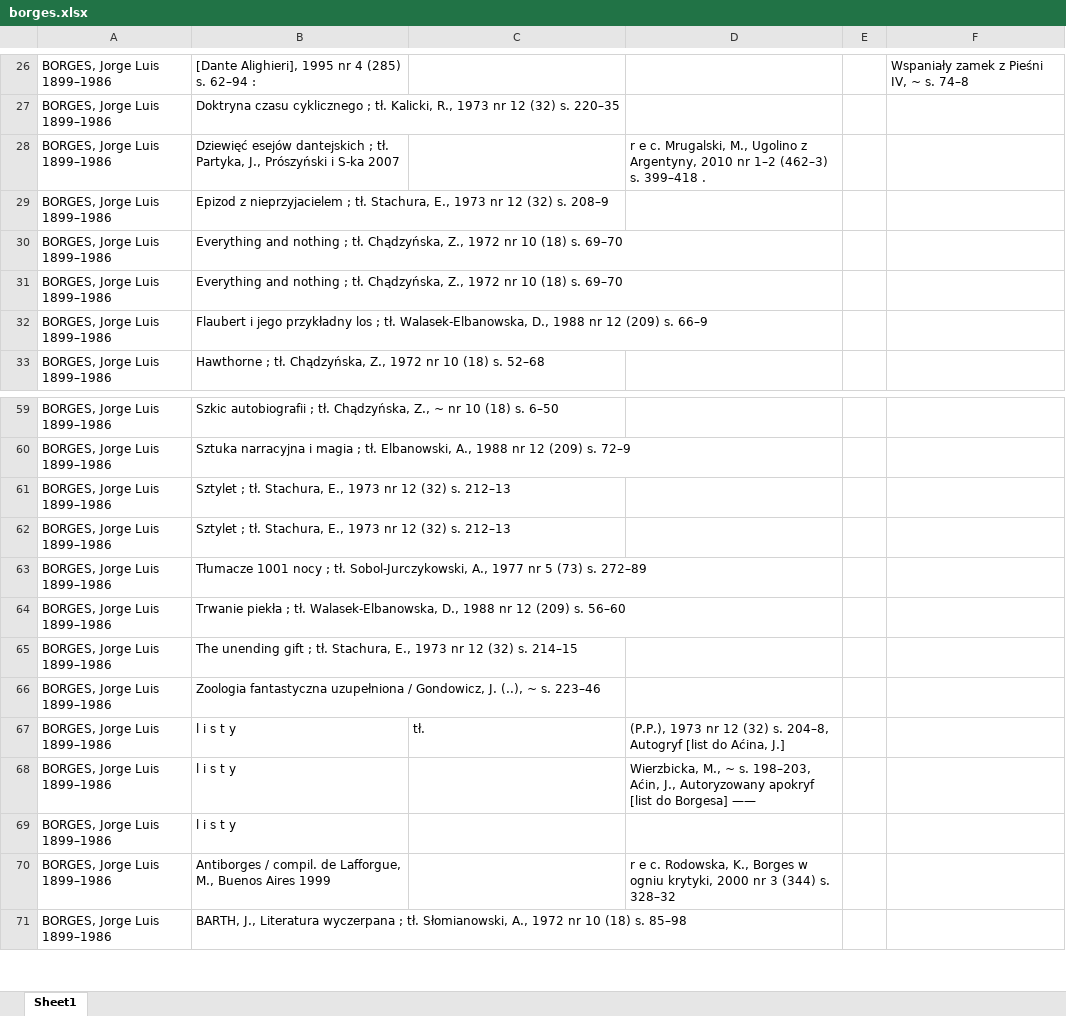
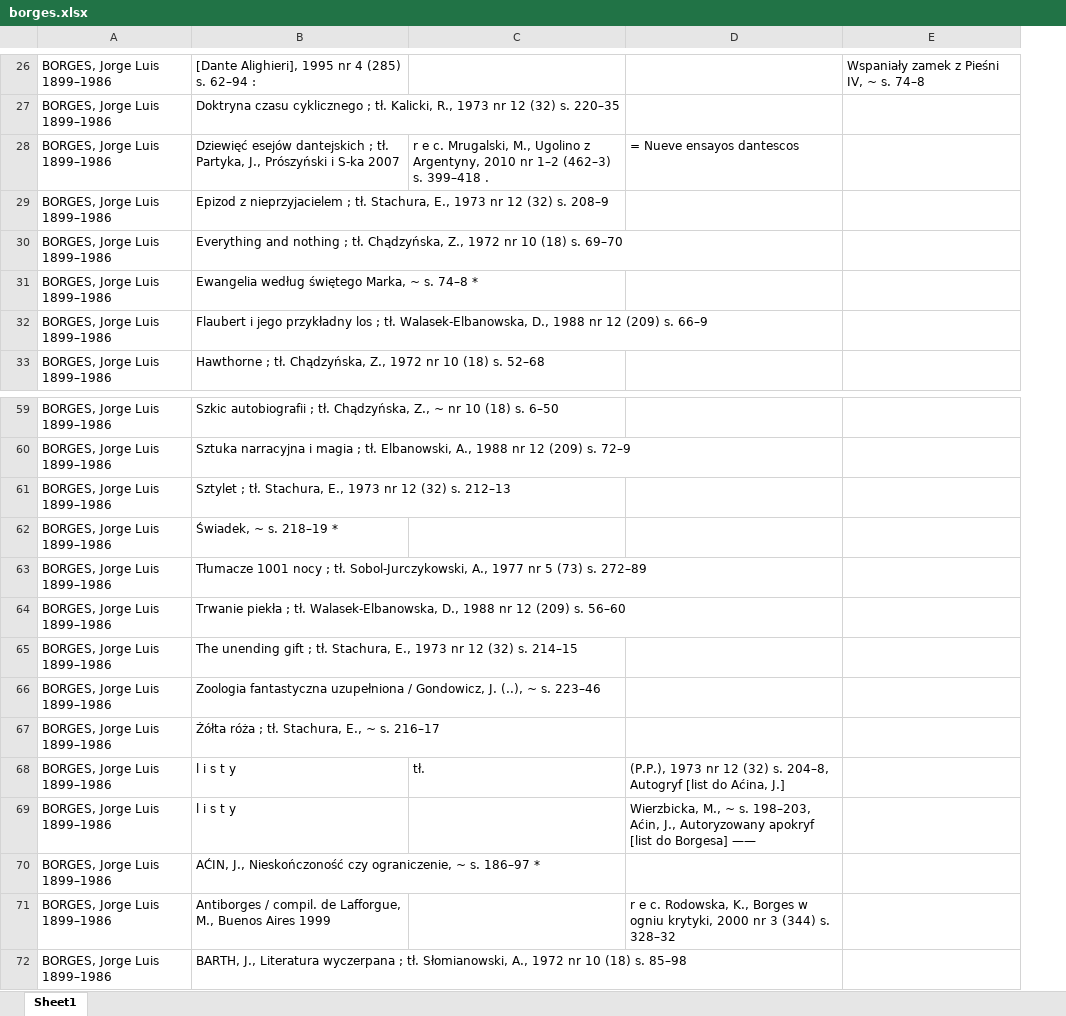
Before and after one commit to cezary-rosinski/IBL-PAN-Python, an Excel workbook: borges.xlsx, sheet Sheet1, drawn as a sheet; only a part is shown, gaps mark what is left out; values as stored, in another font and other column widths than the file's, no borders; formulas without a stored value are shown as written; removed rows and columns are numbered as before the commit, all else as after; the diff covers the shown part only; the diff names each change by its address in the sheet, - before the commit and + after, or states it on an @@ line.

```diff
--- a/borges.xlsx (sheet Sheet1)
+++ b/borges.xlsx (sheet Sheet1)
-column E, empty
-C28: (empty)
+C28: r e c. Mrugalski, M., Ugolino z Argentyny, 2010 nr 1–2 (462–3) s. 399–418 .
-D28: r e c. Mrugalski, M., Ugolino z Argentyny, 2010 nr 1–2 (462–3) s. 399–418 .
+D28: = Nueve ensayos dantescos
-B31: Everything and nothing ; tł. Chądzyńska, Z., 1972 nr 10 (18) s. 69–70
+B31: Ewangelia według świętego Marka, ~ s. 74–8 *
-B62: Sztylet ; tł. Stachura, E., 1973 nr 12 (32) s. 212–13
+B62: Świadek, ~ s. 218–19 *
+row 67: BORGES, Jorge Luis 1899–1986 | Żółta róża ; tł. Stachura, E., ~ s. 216–17
-B70: l i s t y
+B70: AĆIN, J., Nieskończoność czy ograniczenie, ~ s. 186–97 *
```
Also changed, not shown: 13 edited cells elsewhere in this sheet, 1 other file.
